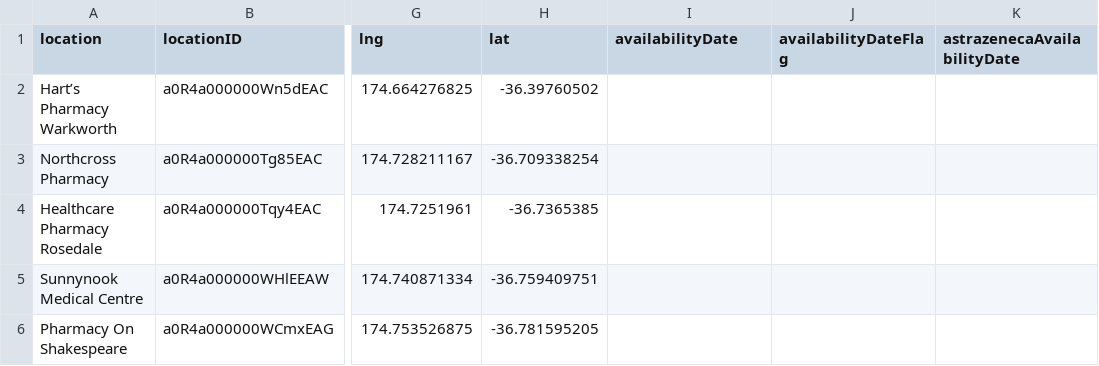
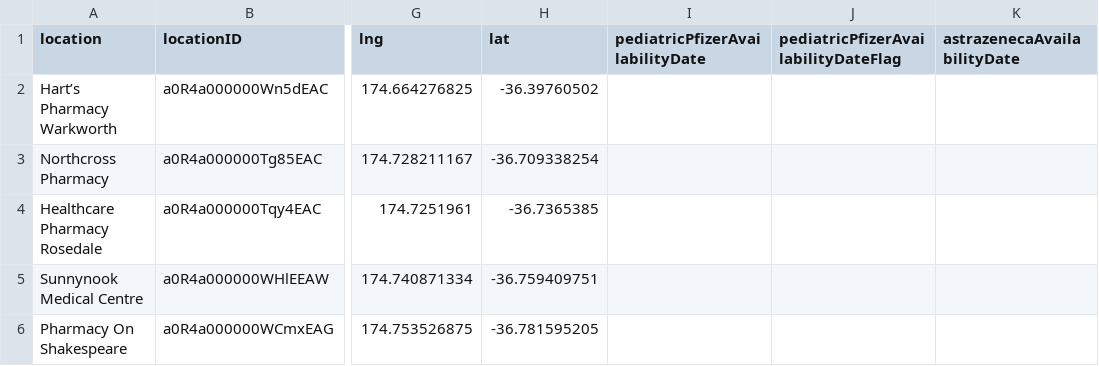
Before and after one commit to UoA-eResearch/nz-covid19-data-auto, a CSV file: vaccinations/bookmyvaccine.csv, drawn as a sheet; only a part is shown, gaps mark what is left out; the diff names each change by its address in the sheet, - before the commit and + after, or states it on an @@ line.

```diff
--- a/vaccinations/bookmyvaccine.csv
+++ b/vaccinations/bookmyvaccine.csv
-I1: availabilityDate
+I1: pediatricPfizerAvailabilityDate
-J1: availabilityDateFlag
+J1: pediatricPfizerAvailabilityDateFlag
```
Also changed, not shown: 1 other file.
